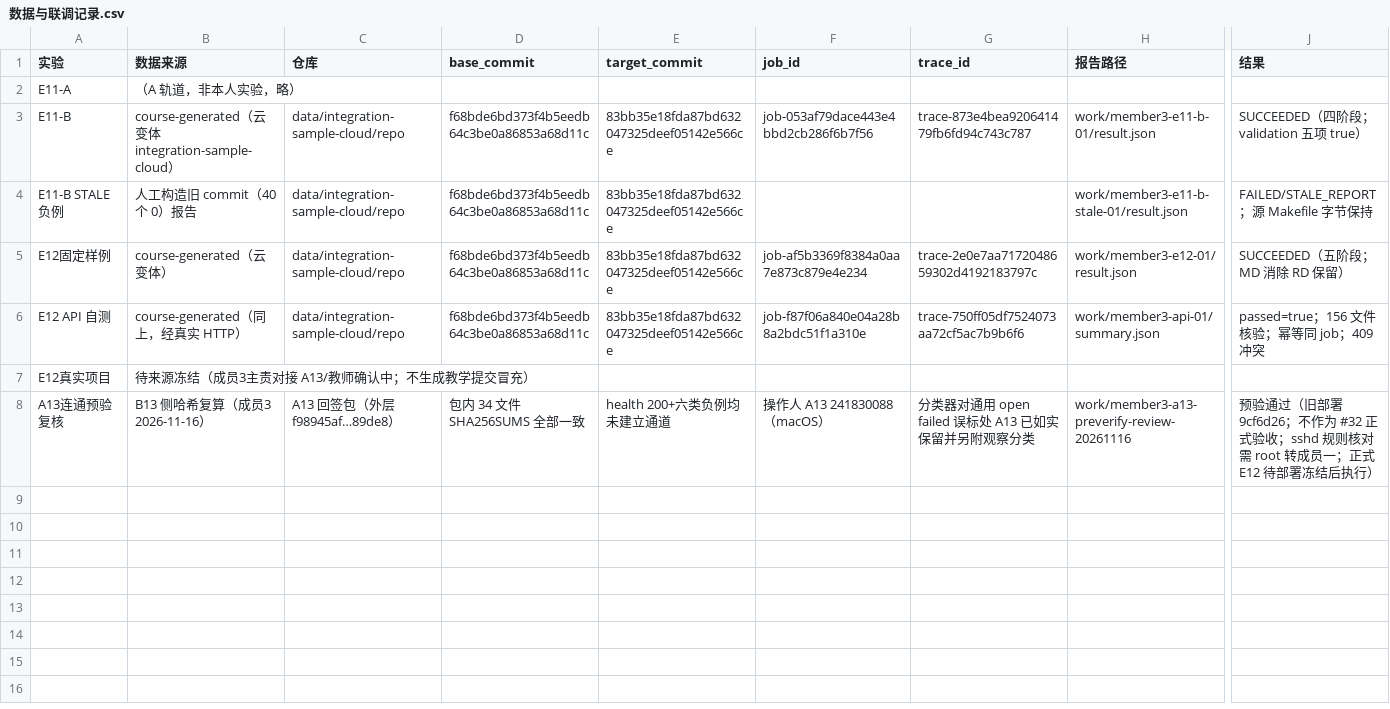
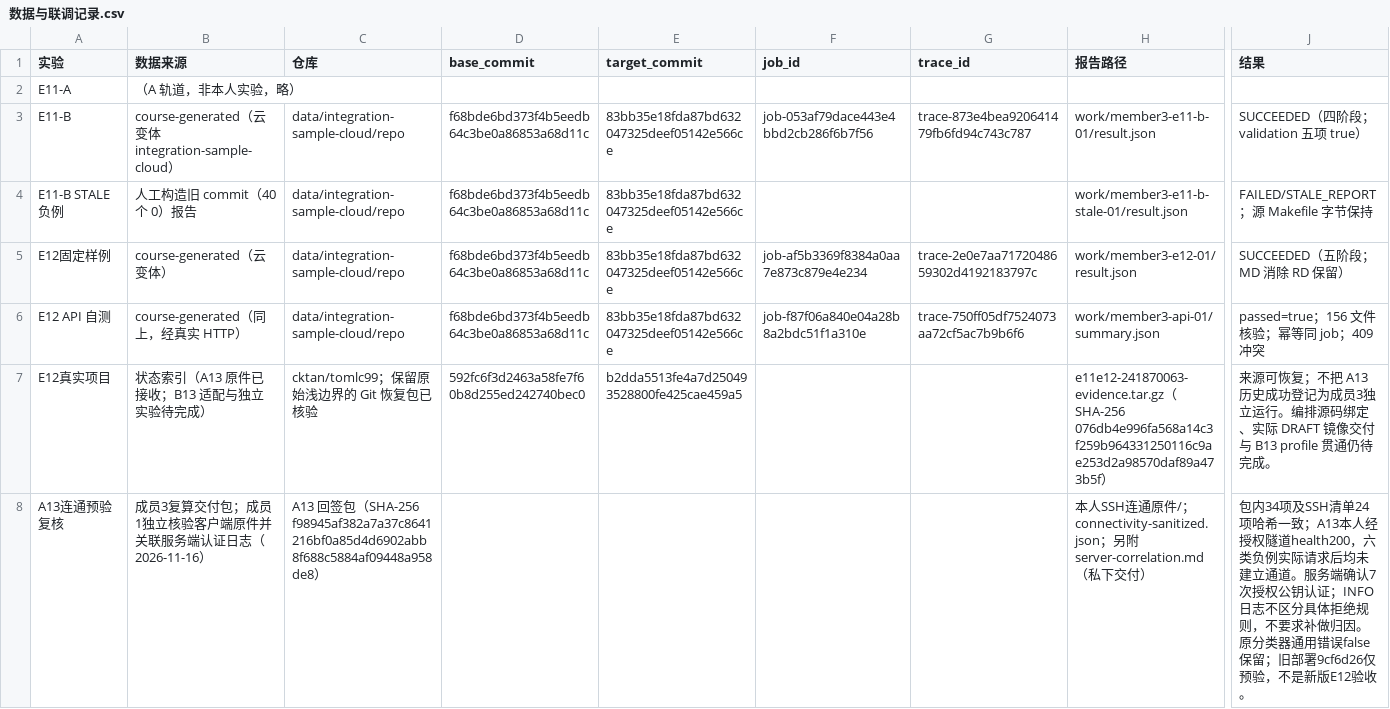
Before and after one commit to ma058/2026-Devops-B13, a CSV file: docs/students/241880115/e11-e12/数据与联调记录.csv, drawn as a sheet; only a part is shown, gaps mark what is left out; the diff covers the shown part only; the diff names each change by its address in the sheet, - before the commit and + after, or states it on an @@ line.

Commit message:
docs: reconcile A13 freeze paths counts and delivery evidence

```diff
--- a/docs/students/241880115/e11-e12/数据与联调记录.csv
+++ b/docs/students/241880115/e11-e12/数据与联调记录.csv
-B7 (数据来源): 待来源冻结（成员3主责对接 A13/教师确认中；不生成教学提交冒充）
+B7 (数据来源): 状态索引（A13 原件已接收；B13 适配与独立实验待完成）
-C7 (仓库): (empty)
+C7 (仓库): cktan/tomlc99；保留原始浅边界的 Git 恢复包已核验
-D7 (base_commit): (empty)
+D7 (base_commit): 592fc6f3d2463a58fe7f60b8d255ed242740bec0
-E7 (target_commit): (empty)
+E7 (target_commit): b2dda5513fe4a7d250493528800fe425cae459a5
-H7 (报告路径): (empty)
+H7 (报告路径): e11e12-241870063-evidence.tar.gz（SHA-256 076db4e996fa568a14c3f259b964331250116c9ae253d2a98570daf89a473b5f）
-J7 (结果): (empty)
+J7 (结果): 来源可恢复；不把 A13 历史成功登记为成员3独立运行。编排源码绑定、实际 DRAFT 镜像交付与 B13 profile 贯通仍待完成。
-B8 (数据来源): B13 侧哈希复算（成员3 2026-11-16）
+B8 (数据来源): 成员3复算交付包；成员1独立核验客户端原件并关联服务端认证日志（2026-11-16）
-C8 (仓库): …包（外层 f98945af…89de8）
+C8 (仓库): …包（SHA-256 f98945af382a7a37c8641216bf0a85d4d6902abb8f688c5884af09448a958de8）
-D8 (base_commit): 包内 34 文件 SHA256SUMS 全部一致
+D8 (base_commit): (empty)
-E8 (target_commit): health 200+六类负例均未建立通道
+E8 (target_commit): (empty)
-F8 (job_id): 操作人 A13 241830088（macOS）
+F8 (job_id): (empty)
-G8 (trace_id): 分类器对通用 open failed 误标处 A13 已如实保留并另附观察分类
+G8 (trace_id): (empty)
-H8 (报告路径): work/member3-a13-preverify-review-20261116
+H8 (报告路径): 本人SSH连通原件/；connectivity-sanitized.json；另附 server-correlation.md（私下交付）
-J8 (结果): 预验通过（旧部署 9cf6d26；不作为 #32 正式验收；sshd 规则核对需 root 转成员一；正式 E12 待部署冻结后执行）
+J8 (结果): 包内34项及SSH清单24项哈希一致；A13本人经授权隧道health200，六类负例实际请求后均未建立通道。服务端确认7次授权公钥认证；INFO日志不区分具体拒绝规则，不要求补做归因。原分类器通用错误false保留；旧部署9cf6d26仅预验，不是新版E12验收。
```
Also changed, not shown: 1 edited cell elsewhere in this file, 2 other files.
